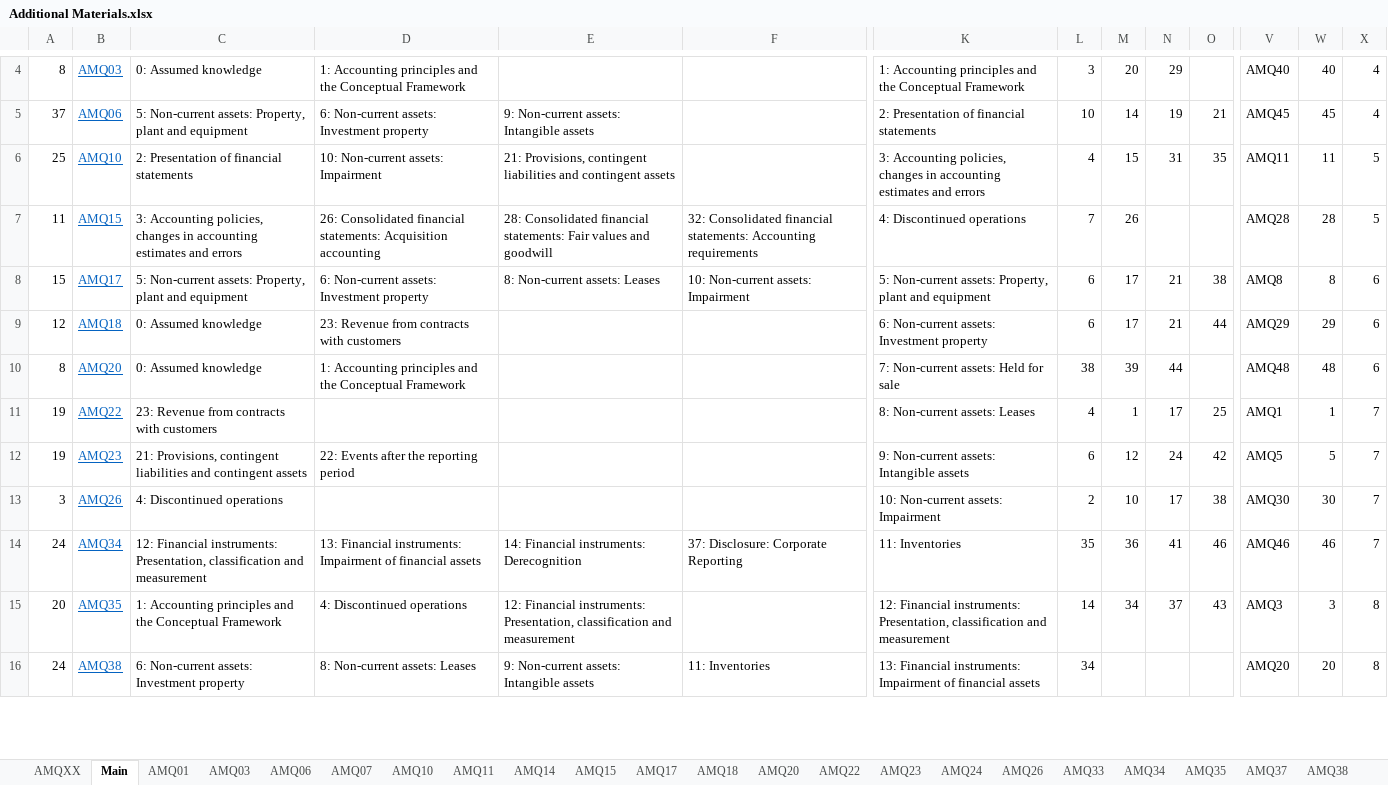
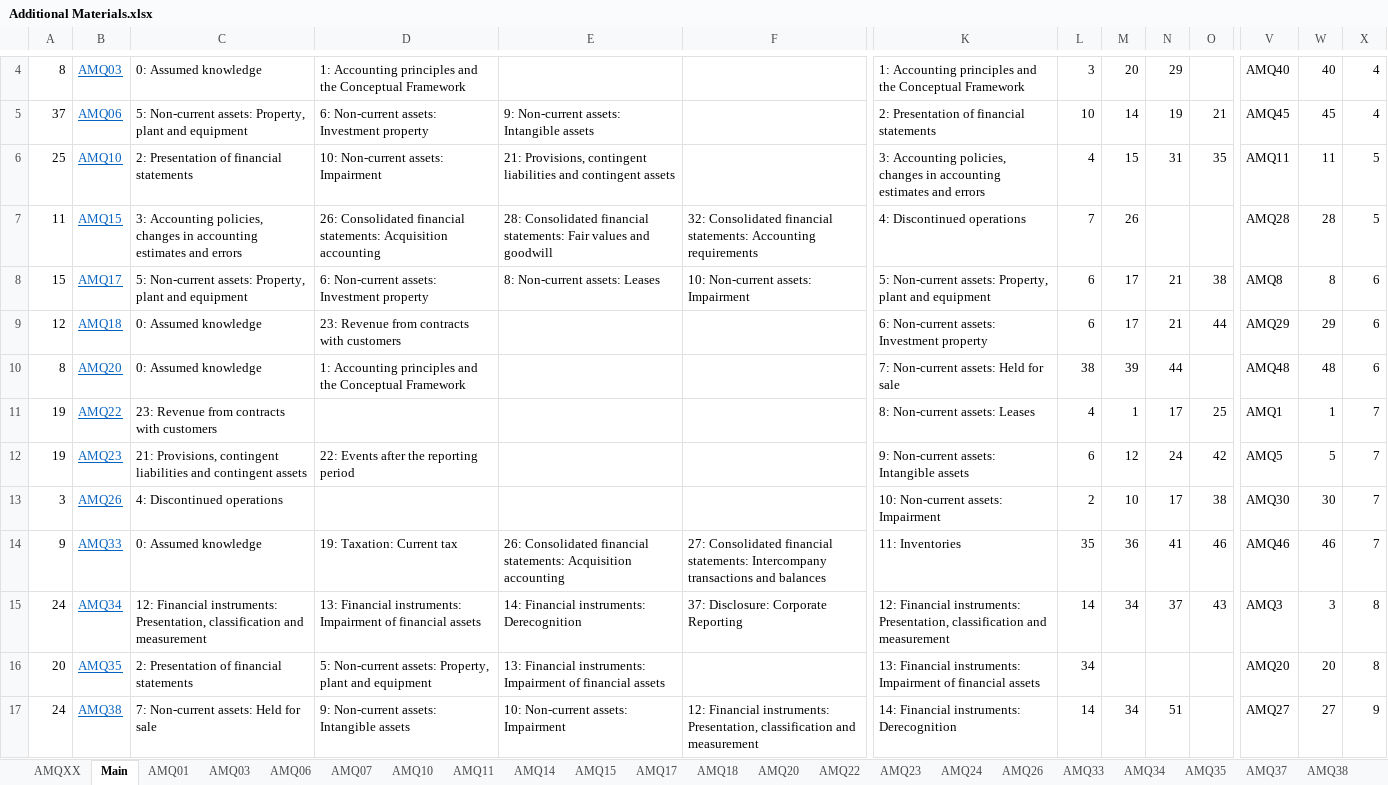
Before and after one commit to BobCornish/FINREP, an Excel workbook: Additional Materials.xlsx, sheet Main, drawn as a sheet; only a part is shown, gaps mark what is left out; values as stored, in another font and other column widths than the file's, no borders; conditional formats not drawn; addresses are those after the commit; rows hold the shown columns only; the diff covers the shown part only; the diff names each change by its address in the sheet, - before the commit and + after, or states it on an @@ line.

```diff
--- a/Additional Materials.xlsx (sheet Main)
+++ b/Additional Materials.xlsx (sheet Main)
+row 14: 9 | AMQ33 | 0: Assumed knowledge | 19: Taxation: Current tax | 26: Consolidated financial statements: Acquisition accounting | 27: Consolidated financial statements: Intercompany transactions and balances | 11: Inventories | 35 | 36 | 41 | 46 | AMQ46 | 46 | 7
-K15: 11: Inventories
+K15: 12: Financial instruments: Presentation, classification and measurement
-L15: 35
+L15: 14
-M15: 36
+M15: 34
-N15: 41
+N15: 37
-O15: 46
+O15: 43
-V15: AMQ46
+V15: AMQ3
-W15: 46
+W15: 3
-X15: 7
+X15: 8
-C16: 1: Accounting principles and the Conceptual Framework
+C16: 2: Presentation of financial statements
-D16: 4: Discontinued operations
+D16: 5: Non-current assets: Property, plant and equipment
-E16: 12: Financial instruments: Presentation, classification and measurement
+E16: 13: Financial instruments: Impairment of financial assets
-K16: 12: Financial instruments: Presentation, classification and measurement
+K16: 13: Financial instruments: Impairment of financial assets
-L16: 14
+L16: 34
-M16: 34
+M16: (empty)
-N16: 37
+N16: (empty)
-O16: 43
+O16: (empty)
-V16: AMQ3
+V16: AMQ20
-W16: 3
+W16: 20
-C17: 6: Non-current assets: Investment property
+C17: 7: Non-current assets: Held for sale
-D17: 8: Non-current assets: Leases
+D17: 9: Non-current assets: Intangible assets
-E17: 9: Non-current assets: Intangible assets
+E17: 10: Non-current assets: Impairment
-F17: 11: Inventories
+F17: 12: Financial instruments: Presentation, classification and measurement
-K17: 13: Financial instruments: Impairment of financial assets
+K17: 14: Financial instruments: Derecognition
-L17: 34
+L17: 14
-M17: (empty)
+M17: 34
-N17: (empty)
+N17: 51
-V17: AMQ20
+V17: AMQ27
-W17: 20
+W17: 27
-X17: 8
+X17: 9
```
Also changed, not shown: 1 removed row and 26 edited cells elsewhere in this sheet, 2 other files.
